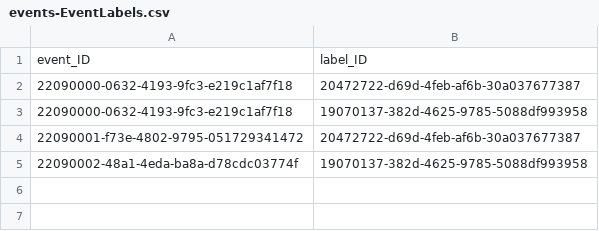
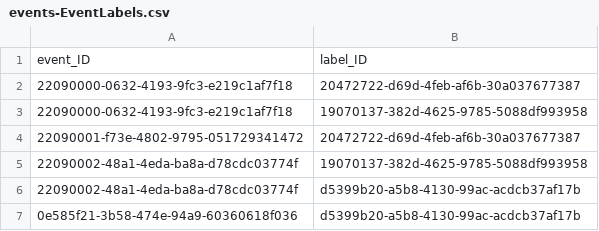
Before and after one commit to Proallone/voca, a CSV file: db/data/events-EventLabels.csv, drawn as a sheet; the diff names each change by its address in the sheet, - before the commit and + after, or states it on an @@ line.

```diff
--- a/db/data/events-EventLabels.csv
+++ b/db/data/events-EventLabels.csv
+row 6: 22090002-48a1-4eda-ba8a-d78cdc03774f | d5399b20-a5b8-4130-99ac-acdcb37af17b
+row 7: 0e585f21-3b58-474e-94a9-60360618f036 | d5399b20-a5b8-4130-99ac-acdcb37af17b
```
Also changed, not shown: db/data/events-EventHosts.csv, db/data/events-EventLikes.csv, 7 other files.
